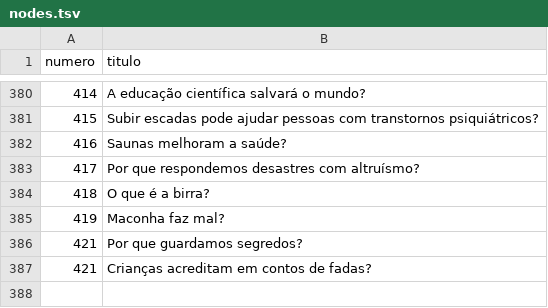
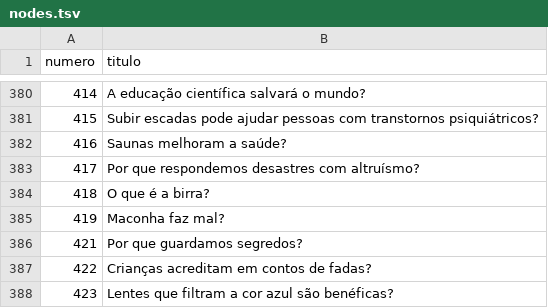
Before and after one commit to PatrickNatan/naruhodo_graph, a TSV file: data/nodes.tsv, drawn as a sheet; only a part is shown, gaps mark what is left out.

```diff
--- a/data/nodes.tsv
+++ b/data/nodes.tsv
@@ -386,2 +386,3 @@ numero	titulo
 421	Por que guardamos segredos?
-421	Crianças acreditam em contos de fadas?
+422	Crianças acreditam em contos de fadas?
+423	Lentes que filtram a cor azul são benéficas?
```
Also changed, not shown: data/nodes.csv, 2 other files.
